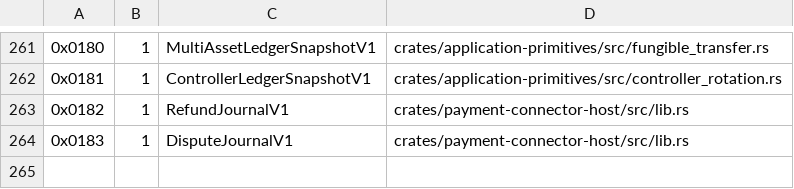
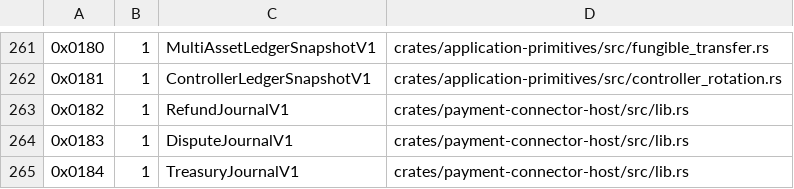
Before and after one commit to advatar/ActiveChain, a TSV file: testing/type-tag-registry-v1.tsv, drawn as a sheet; only a part is shown, gaps mark what is left out; the diff names each change by its address in the sheet, - before the commit and + after, or states it on an @@ line.

Commit message:
feat(activebridge): persist treasury controls (#189) (#527)

```diff
--- a/testing/type-tag-registry-v1.tsv
+++ b/testing/type-tag-registry-v1.tsv
+row 265: 0x0184 | 1 | TreasuryJournalV1 | crates/payment-connector-host/src/lib.rs
```
Also changed, not shown: 4 other files.
